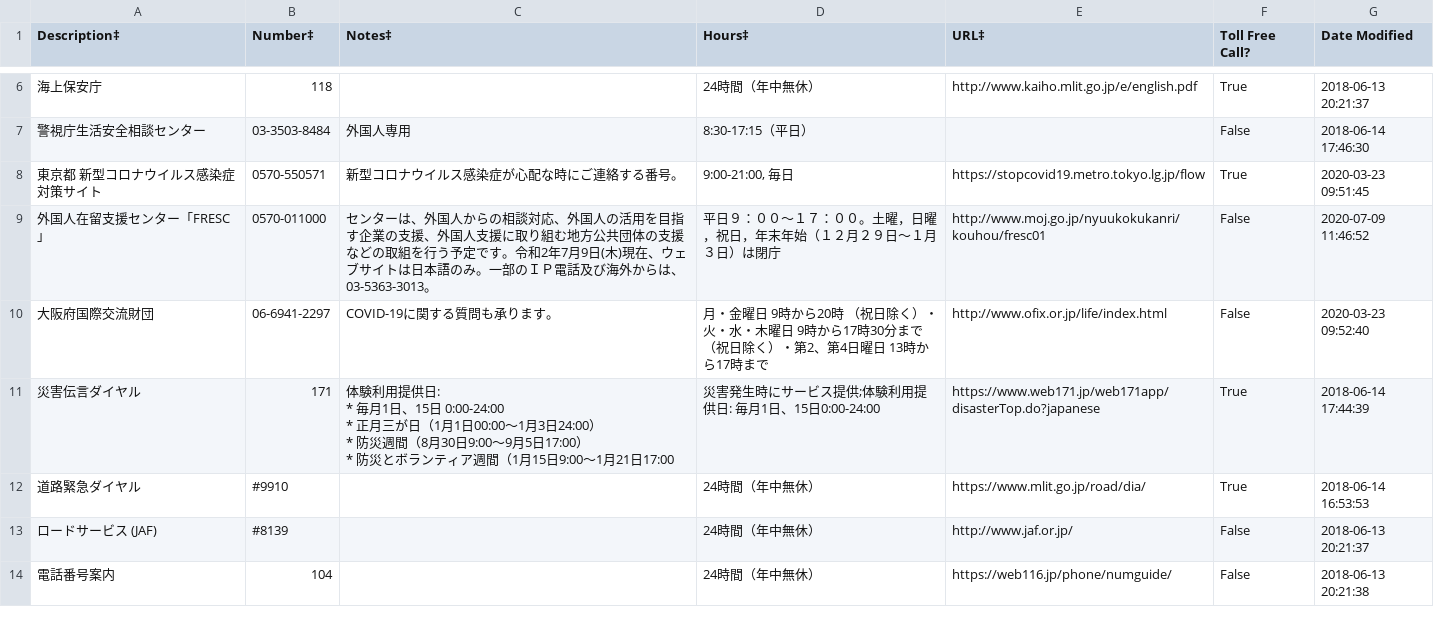
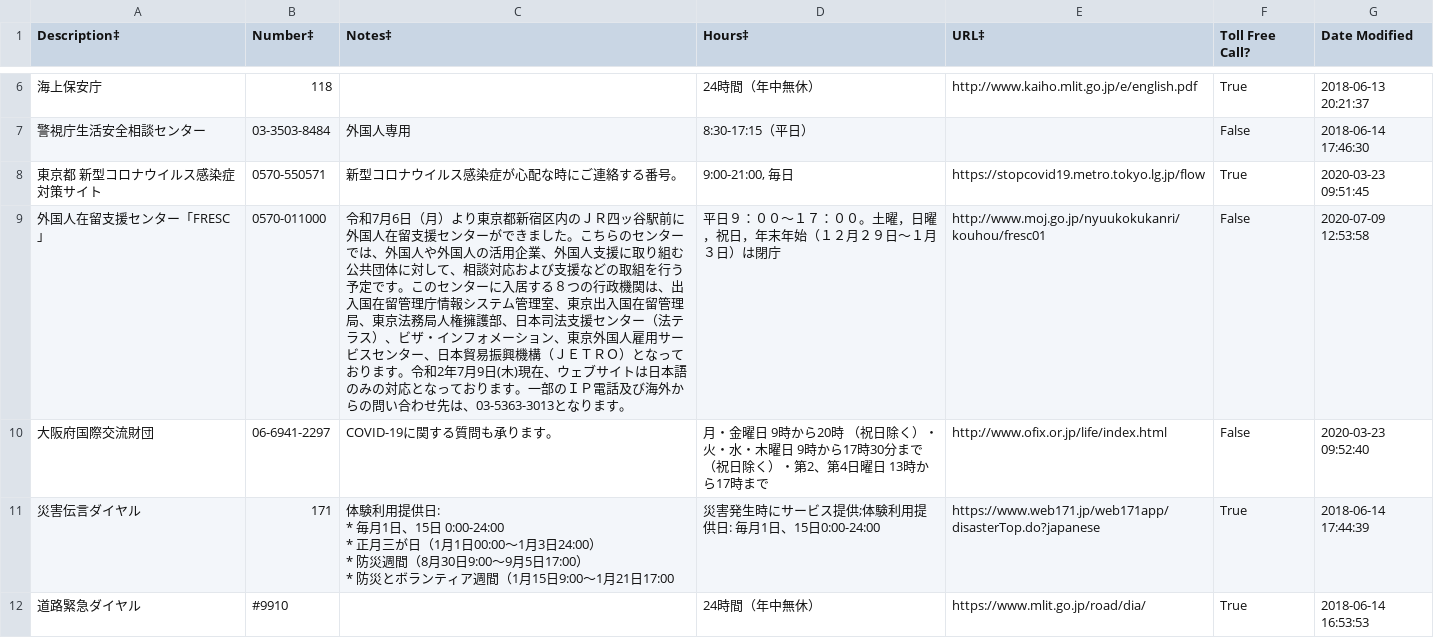
Before and after one commit to eSolia/eSolia_2018, a CSV file: static/eSolia-Japan-Emergency-Contacts.ja.csv, drawn as a sheet; only a part is shown, gaps mark what is left out; the shorter side is filled out with more unchanged rows.

Commit message:
Update contact verbiage
Signed-off-by: Rick Cogley <rick.cogley@esolia.co.jp>

```diff
--- a/static/eSolia-Japan-Emergency-Contacts.ja.csv
+++ b/static/eSolia-Japan-Emergency-Contacts.ja.csv
@@ -10,3 +10,3 @@
 東京都 新型コロナウイルス感染症対策サイト,0570-550571,新型コロナウイルス感染症が心配な時にご連絡する番号。,"9:00-21:00, 毎日",https://stopcovid19.metro.tokyo.lg.jp/flow,True,2020-03-23 09:51:45
-外国人在留支援センター「FRESC」,0570-011000,センターは、外国人からの相談対応、外国人の活用を目指す企業の支援、外国人支援に取り組む地方公共団体の支援などの取組を行う予定です。令和2年7月9日(木)現在、ウェブサイトは日本語のみ。一部のＩＰ電話及び海外からは、03-5363-3013。,平日９：００～１７：００。土曜，日曜，祝日，年末年始（１２月２９日～１月３日）は閉庁,http://www.moj.go.jp/nyuukokukanri/kouhou/fresc01,False,2020-07-09 11:46:52
+外国人在留支援センター「FRESC」,0570-011000,令和7月6日（月）より東京都新宿区内のＪＲ四ッ谷駅前に外国人在留支援センターができました。こちらのセンターでは、外国人や外国人の活用企業、外国人支援に取り組む公共団体に対して、相談対応および支援などの取組を行う予定です。このセンターに入居する８つの行政機関は、出入国在留管理庁情報システム管理室、東京出入国在留管理局、東京法務局人権擁護部、日本司法支援センター（法テラス）、ビザ・インフォメーション、東京外国人雇用サービスセンター、日本貿易振興機構（ＪＥＴＲＯ）となっております。令和2年7月9日(木)現在、ウェブサイトは日本語のみの対応となっております。一部のＩＰ電話及び海外からの問い合わせ先は、03-5363-3013となります。,平日９：００～１７：００。土曜，日曜，祝日，年末年始（１２月２９日～１月３日）は閉庁,http://www.moj.go.jp/nyuukokukanri/kouhou/fresc01,False,2020-07-09 12:53:58
 大阪府国際交流財団,06-6941-2297,COVID-19に関する質問も承ります。,月・金曜日 9時から20時 （祝日除く）・ 火・水・木曜日 9時から17時30分まで （祝日除く）・第2、第4日曜日 13時から17時まで,http://www.ofix.or.jp/life/index.html,False,2020-03-23 09:52:40
```
Also changed, not shown: static/eSolia-Japan-Emergency-Contacts.en.csv, 1 other file.
